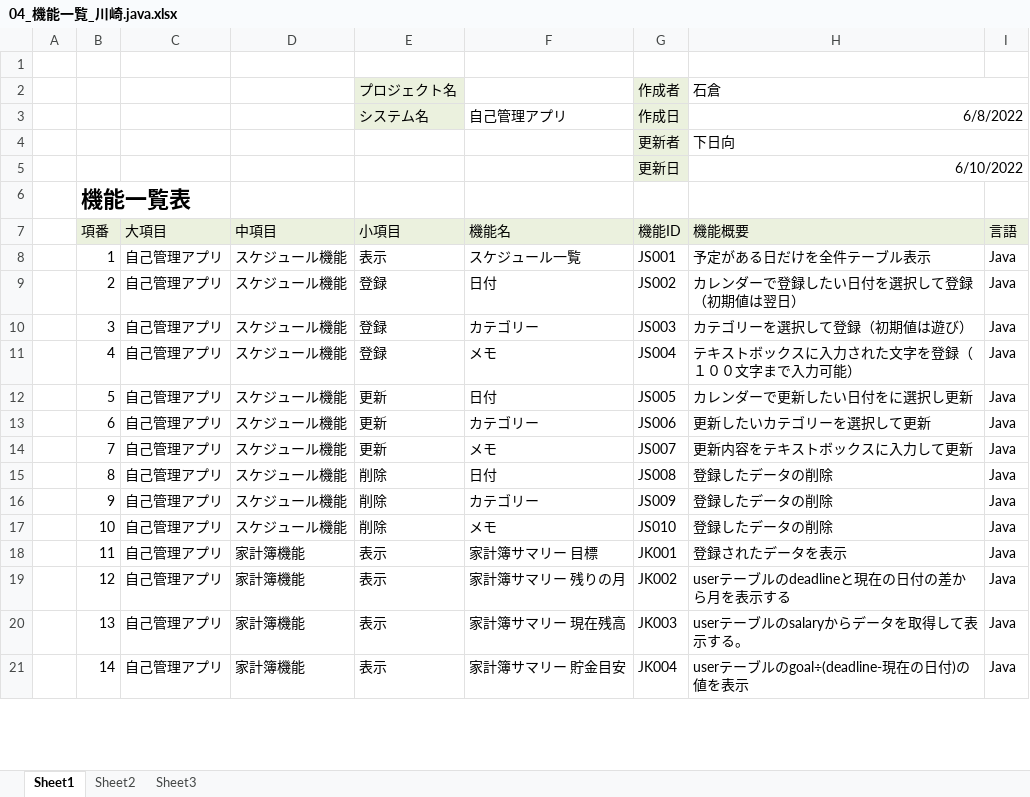
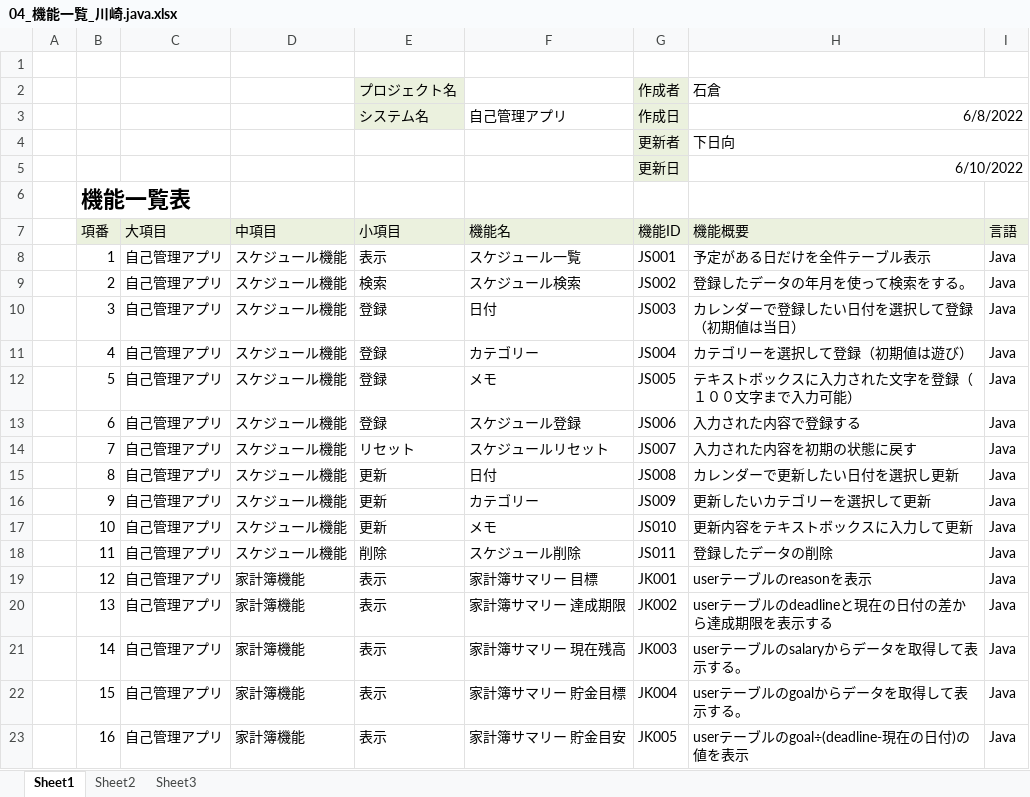
Before and after one commit to dojo2022/E-3, an Excel workbook: doc/04_機能一覧_川崎.java.xlsx, sheet Sheet1, drawn as a sheet; only a part is shown; values as stored, in another font and other column widths than the file's, no borders; removed rows and columns are numbered as before the commit, all else as after; the diff covers the shown part only; the diff names each change by its address in the sheet, - before the commit and + after, or states it on an @@ line.

```diff
--- a/doc/04_機能一覧_川崎.java.xlsx (sheet Sheet1)
+++ b/doc/04_機能一覧_川崎.java.xlsx (sheet Sheet1)
+row 9:  | 2 | 自己管理アプリ | スケジュール機能 | 検索 | スケジュール検索 | JS002 | 登録したデータの年月を使って検索をする。 | Java
-B10 (項番): 2
+B10 (項番): 3
-G10 (機能ID): JS002
+G10 (機能ID): JS003
-H10 (機能概要): カレンダーで登録したい日付を選択して登録（初期値は翌日）
+H10 (機能概要): カレンダーで登録したい日付を選択して登録（初期値は当日）
-B11 (項番): 3
+B11 (項番): 4
-G11 (機能ID): JS003
+G11 (機能ID): JS004
-B12 (項番): 4
+B12 (項番): 5
-G12 (機能ID): JS004
+G12 (機能ID): JS005
+row 13:  | 6 | 自己管理アプリ | スケジュール機能 | 登録 | スケジュール登録 | JS006 | 入力された内容で登録する | Java
+row 14:  | 7 | 自己管理アプリ | スケジュール機能 | リセット | スケジュールリセット | JS007 | 入力された内容を初期の状態に戻す | Java
-B15 (項番): 5
+B15 (項番): 8
-G15 (機能ID): JS005
+G15 (機能ID): JS008
-H15 (機能概要): カレンダーで更新したい日付をに選択し更新
+H15 (機能概要): カレンダーで更新したい日付を選択し更新
-B16 (項番): 6
+B16 (項番): 9
-G16 (機能ID): JS006
+G16 (機能ID): JS009
-B17 (項番): 7
+B17 (項番): 10
-G17 (機能ID): JS007
+G17 (機能ID): JS010
-row 15:  | 8 | 自己管理アプリ | スケジュール機能 | 削除 | 日付 | JS008 | 登録したデータの削除 | Java
-row 16:  | 9 | 自己管理アプリ | スケジュール機能 | 削除 | カテゴリー | JS009 | 登録したデータの削除 | Java
-B18 (項番): 10
+B18 (項番): 11
-F18 (機能名): メモ
+F18 (機能名): スケジュール削除
-G18 (機能ID): JS010
+G18 (機能ID): JS011
-B19 (項番): 11
+B19 (項番): 12
-H19 (機能概要): 登録されたデータを表示
+H19 (機能概要): userテーブルのreasonを表示
-B20 (項番): 12
+B20 (項番): 13
-F20 (機能名): 家計簿サマリー 残りの月
+F20 (機能名): 家計簿サマリー 達成期限
-H20 (機能概要): userテーブルのdeadlineと現在の日付の差から月を表示する
+H20 (機能概要): userテーブルのdeadlineと現在の日付の差から達成期限を表示する
-B21 (項番): 13
+B21 (項番): 14
+row 22:  | 15 | 自己管理アプリ | 家計簿機能 | 表示 | 家計簿サマリー 貯金目標 | JK004 | userテーブルのgoalからデータを取得して表示する。 | Java
-B23 (項番): 14
+B23 (項番): 16
-G23 (機能ID): JK004
+G23 (機能ID): JK005
```
Also changed, not shown: 5 added rows, 22 removed rows and 85 edited cells elsewhere in this sheet, 1 other file.
